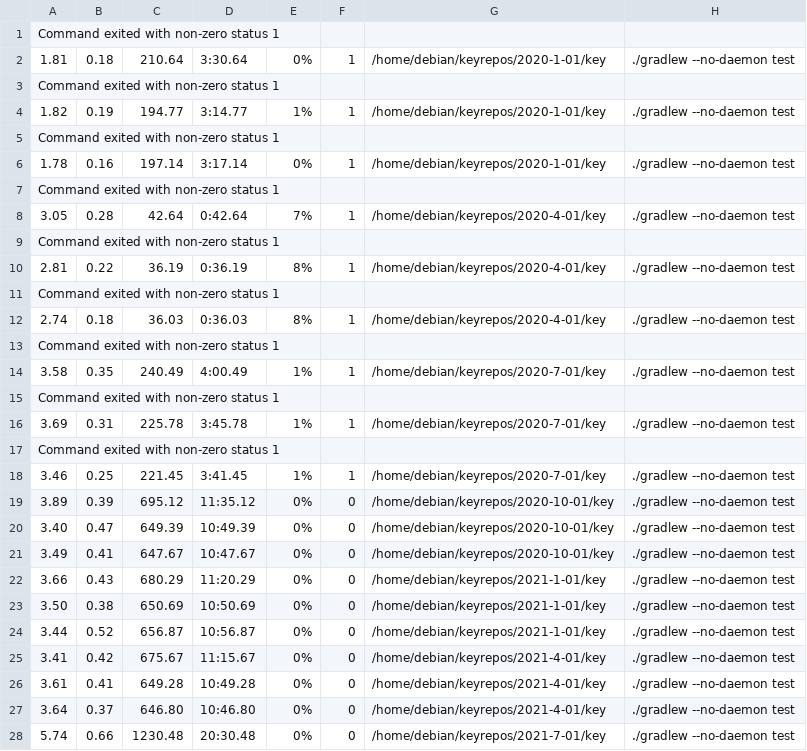
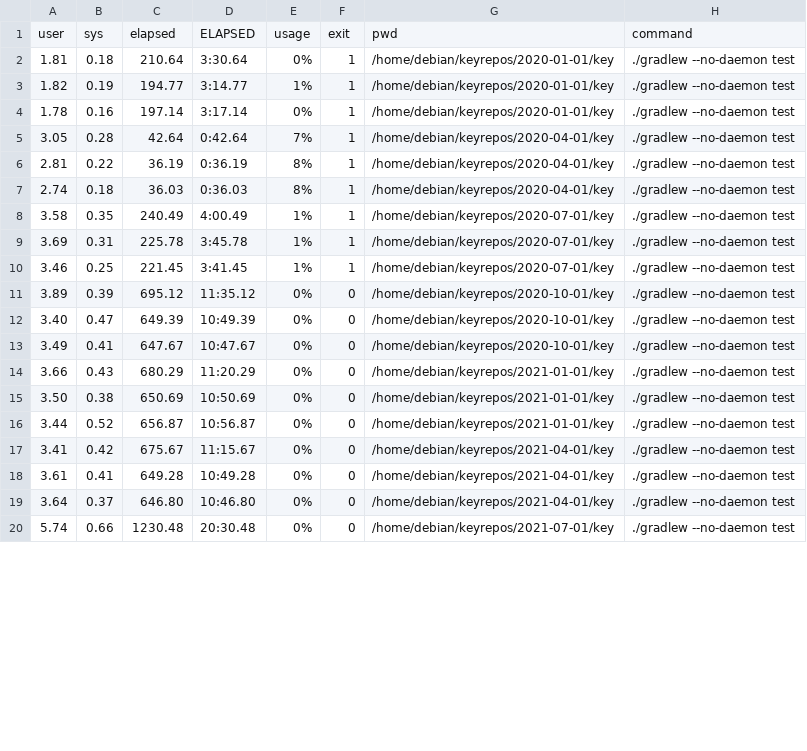
Before and after one commit to wadoon/key-performance, a CSV file: data_202506/test.csv, drawn as a sheet; only a part is shown; the diff covers the shown part only.

```diff
--- a/data_202506/test.csv
+++ b/data_202506/test.csv
@@ -1,19 +1,11 @@
-Command exited with non-zero status 1
-1.81;0.18;210.64;3:30.64;0%;1;/home/debian/keyrepos/2020-1-01/key;./gradlew --no-daemon test
-Command exited with non-zero status 1
-1.82;0.19;194.77;3:14.77;1%;1;/home/debian/keyrepos/2020-1-01/key;./gradlew --no-daemon test
-Command exited with non-zero status 1
-1.78;0.16;197.14;3:17.14;0%;1;/home/debian/keyrepos/2020-1-01/key;./gradlew --no-daemon test
-Command exited with non-zero status 1
-3.05;0.28;42.64;0:42.64;7%;1;/home/debian/keyrepos/2020-4-01/key;./gradlew --no-daemon test
-Command exited with non-zero status 1
-2.81;0.22;36.19;0:36.19;8%;1;/home/debian/keyrepos/2020-4-01/key;./gradlew --no-daemon test
-Command exited with non-zero status 1
-2.74;0.18;36.03;0:36.03;8%;1;/home/debian/keyrepos/2020-4-01/key;./gradlew --no-daemon test
-Command exited with non-zero status 1
-3.58;0.35;240.49;4:00.49;1%;1;/home/debian/keyrepos/2020-7-01/key;./gradlew --no-daemon test
-Command exited with non-zero status 1
-3.69;0.31;225.78;3:45.78;1%;1;/home/debian/keyrepos/2020-7-01/key;./gradlew --no-daemon test
-Command exited with non-zero status 1
-3.46;0.25;221.45;3:41.45;1%;1;/home/debian/keyrepos/2020-7-01/key;./gradlew --no-daemon test
+user;sys;elapsed;ELAPSED;usage;exit;pwd;command
+1.81;0.18;210.64;3:30.64;0%;1;/home/debian/keyrepos/2020-01-01/key;./gradlew --no-daemon test
+1.82;0.19;194.77;3:14.77;1%;1;/home/debian/keyrepos/2020-01-01/key;./gradlew --no-daemon test
+1.78;0.16;197.14;3:17.14;0%;1;/home/debian/keyrepos/2020-01-01/key;./gradlew --no-daemon test
+3.05;0.28;42.64;0:42.64;7%;1;/home/debian/keyrepos/2020-04-01/key;./gradlew --no-daemon test
+2.81;0.22;36.19;0:36.19;8%;1;/home/debian/keyrepos/2020-04-01/key;./gradlew --no-daemon test
+2.74;0.18;36.03;0:36.03;8%;1;/home/debian/keyrepos/2020-04-01/key;./gradlew --no-daemon test
+3.58;0.35;240.49;4:00.49;1%;1;/home/debian/keyrepos/2020-07-01/key;./gradlew --no-daemon test
+3.69;0.31;225.78;3:45.78;1%;1;/home/debian/keyrepos/2020-07-01/key;./gradlew --no-daemon test
+3.46;0.25;221.45;3:41.45;1%;1;/home/debian/keyrepos/2020-07-01/key;./gradlew --no-daemon test
 3.89;0.39;695.12;11:35.12;0%;0;/home/debian/keyrepos/2020-10-01/key;./gradlew --no-daemon test
@@ -21,8 +13,8 @@ Command exited with non-zero status 1
 3.49;0.41;647.67;10:47.67;0%;0;/home/debian/keyrepos/2020-10-01/key;./gradlew --no-daemon test
-3.66;0.43;680.29;11:20.29;0%;0;/home/debian/keyrepos/2021-1-01/key;./gradlew --no-daemon test
-3.50;0.38;650.69;10:50.69;0%;0;/home/debian/keyrepos/2021-1-01/key;./gradlew --no-daemon test
-3.44;0.52;656.87;10:56.87;0%;0;/home/debian/keyrepos/2021-1-01/key;./gradlew --no-daemon test
-3.41;0.42;675.67;11:15.67;0%;0;/home/debian/keyrepos/2021-4-01/key;./gradlew --no-daemon test
-3.61;0.41;649.28;10:49.28;0%;0;/home/debian/keyrepos/2021-4-01/key;./gradlew --no-daemon test
-3.64;0.37;646.80;10:46.80;0%;0;/home/debian/keyrepos/2021-4-01/key;./gradlew --no-daemon test
-5.74;0.66;1230.48;20:30.48;0%;0;/home/debian/keyrepos/2021-7-01/key;./gradlew --no-daemon test
+3.66;0.43;680.29;11:20.29;0%;0;/home/debian/keyrepos/2021-01-01/key;./gradlew --no-daemon test
+3.50;0.38;650.69;10:50.69;0%;0;/home/debian/keyrepos/2021-01-01/key;./gradlew --no-daemon test
+3.44;0.52;656.87;10:56.87;0%;0;/home/debian/keyrepos/2021-01-01/key;./gradlew --no-daemon test
+3.41;0.42;675.67;11:15.67;0%;0;/home/debian/keyrepos/2021-04-01/key;./gradlew --no-daemon test
+3.61;0.41;649.28;10:49.28;0%;0;/home/debian/keyrepos/2021-04-01/key;./gradlew --no-daemon test
+3.64;0.37;646.80;10:46.80;0%;0;/home/debian/keyrepos/2021-04-01/key;./gradlew --no-daemon test
+5.74;0.66;1230.48;20:30.48;0%;0;/home/debian/keyrepos/2021-07-01/key;./gradlew --no-daemon test
```
Also changed, not shown: 18 removed rows and 27 edited cells elsewhere in this file, data_202506/keyutil.csv, 1 other file.
